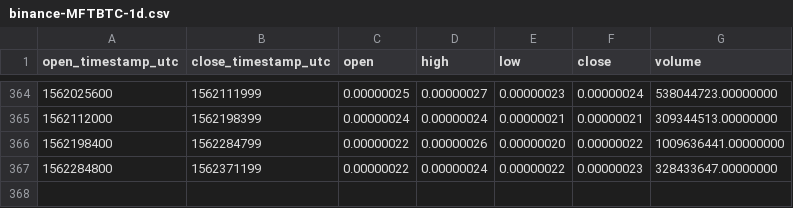
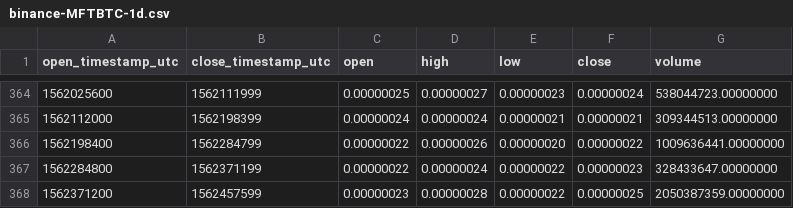
Before and after one commit to cryptobigbro/binance-MFTBTC, a CSV file: binance-MFTBTC-1d.csv, drawn as a sheet; only a part is shown, gaps mark what is left out.

```diff
--- a/binance-MFTBTC-1d.csv
+++ b/binance-MFTBTC-1d.csv
@@ -367 +367,2 @@ open_timestamp_utc,close_timestamp_utc,open,high,low,close,volume
 1562284800,1562371199,0.00000022,0.00000024,0.00000022,0.00000023,328433647.00000000
+1562371200,1562457599,0.00000023,0.00000028,0.00000022,0.00000025,2050387359.00000000
```
Also changed, not shown: binance-MFTBTC-1h.csv.
